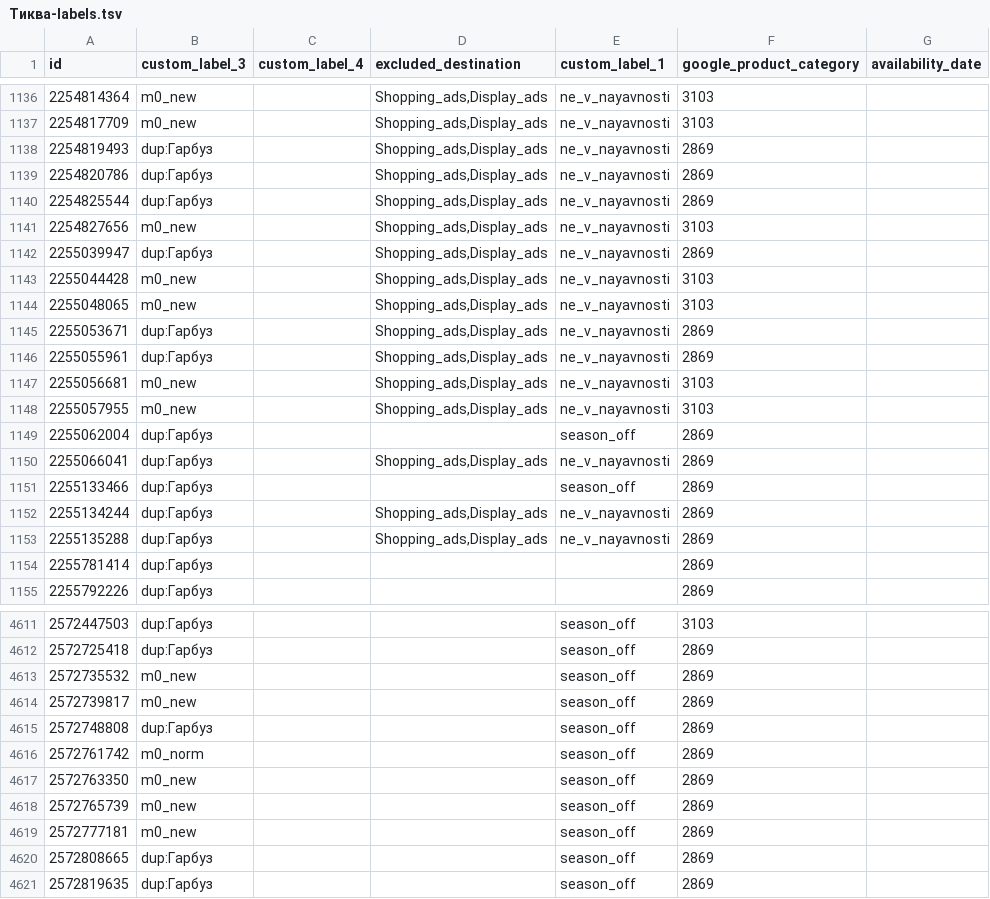
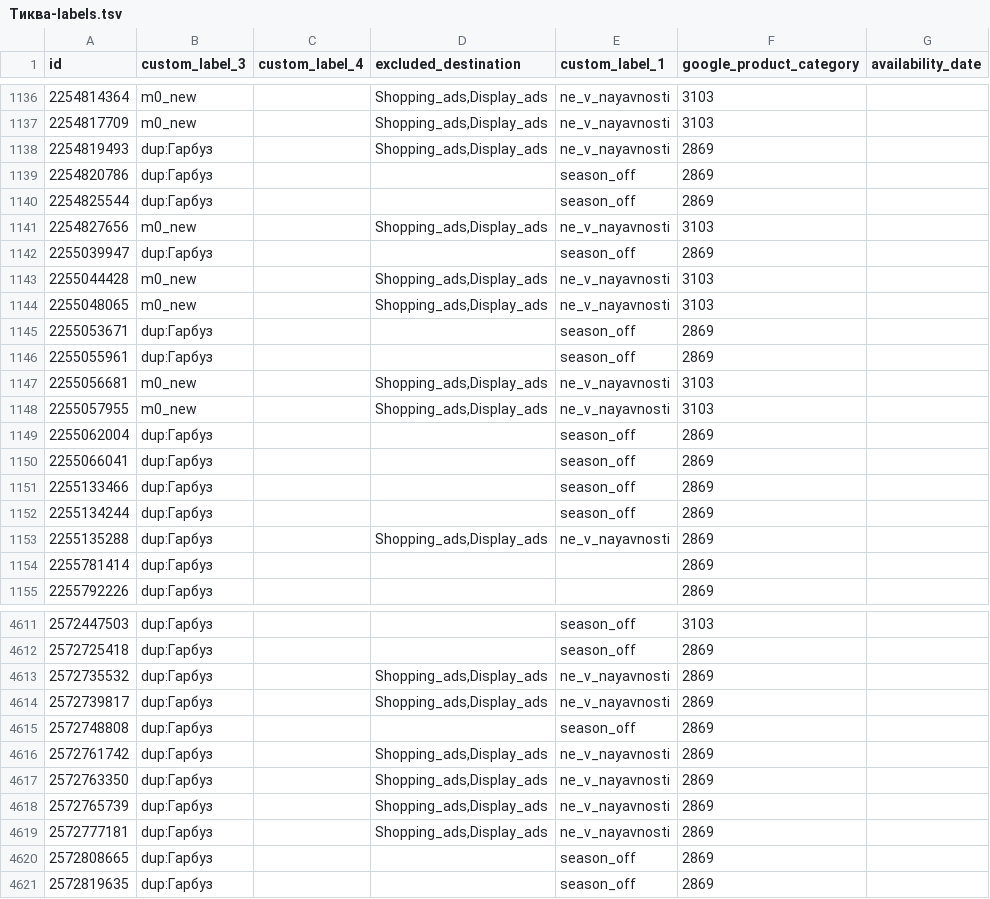
Before and after one commit to enagrosvit-beep/pub, a TSV file: feeds/Тиква-labels.tsv, drawn as a sheet; only a part is shown, gaps mark what is left out; the diff covers the shown part only.

```diff
--- a/feeds/Тиква-labels.tsv
+++ b/feeds/Тиква-labels.tsv
@@ -1138,10 +1138,10 @@ id	custom_label_3	custom_label_4	excluded_destination	custom_label_1	google_prod
 2254819493	dup:Гарбуз		Shopping_ads,Display_ads	ne_v_nayavnosti	2869	
-2254820786	dup:Гарбуз		Shopping_ads,Display_ads	ne_v_nayavnosti	2869	
-2254825544	dup:Гарбуз		Shopping_ads,Display_ads	ne_v_nayavnosti	2869	
+2254820786	dup:Гарбуз			season_off	2869	
+2254825544	dup:Гарбуз			season_off	2869	
 2254827656	m0_new		Shopping_ads,Display_ads	ne_v_nayavnosti	3103	
-2255039947	dup:Гарбуз		Shopping_ads,Display_ads	ne_v_nayavnosti	2869	
+2255039947	dup:Гарбуз			season_off	2869	
 2255044428	m0_new		Shopping_ads,Display_ads	ne_v_nayavnosti	3103	
 2255048065	m0_new		Shopping_ads,Display_ads	ne_v_nayavnosti	3103	
-2255053671	dup:Гарбуз		Shopping_ads,Display_ads	ne_v_nayavnosti	2869	
-2255055961	dup:Гарбуз		Shopping_ads,Display_ads	ne_v_nayavnosti	2869	
+2255053671	dup:Гарбуз			season_off	2869	
+2255055961	dup:Гарбуз			season_off	2869	
 2255056681	m0_new		Shopping_ads,Display_ads	ne_v_nayavnosti	3103	
@@ -1149,5 +1149,5 @@ id	custom_label_3	custom_label_4	excluded_destination	custom_label_1	google_prod
 2255062004	dup:Гарбуз			season_off	2869	
-2255066041	dup:Гарбуз		Shopping_ads,Display_ads	ne_v_nayavnosti	2869	
+2255066041	dup:Гарбуз			season_off	2869	
 2255133466	dup:Гарбуз			season_off	2869	
-2255134244	dup:Гарбуз		Shopping_ads,Display_ads	ne_v_nayavnosti	2869	
+2255134244	dup:Гарбуз			season_off	2869	
 2255135288	dup:Гарбуз		Shopping_ads,Display_ads	ne_v_nayavnosti	2869	
@@ -4612,9 +4612,9 @@ id	custom_label_3	custom_label_4	excluded_destination	custom_label_1	google_prod
 2572725418	dup:Гарбуз			season_off	2869	
-2572735532	m0_new			season_off	2869	
-2572739817	m0_new			season_off	2869	
+2572735532	dup:Гарбуз		Shopping_ads,Display_ads	ne_v_nayavnosti	2869	
+2572739817	dup:Гарбуз		Shopping_ads,Display_ads	ne_v_nayavnosti	2869	
 2572748808	dup:Гарбуз			season_off	2869	
-2572761742	m0_norm			season_off	2869	
-2572763350	m0_new			season_off	2869	
-2572765739	m0_new			season_off	2869	
-2572777181	m0_new			season_off	2869	
+2572761742	dup:Гарбуз		Shopping_ads,Display_ads	ne_v_nayavnosti	2869	
+2572763350	dup:Гарбуз		Shopping_ads,Display_ads	ne_v_nayavnosti	2869	
+2572765739	dup:Гарбуз		Shopping_ads,Display_ads	ne_v_nayavnosti	2869	
+2572777181	dup:Гарбуз		Shopping_ads,Display_ads	ne_v_nayavnosti	2869	
 2572808665	dup:Гарбуз			season_off	2869	
```
Also changed, not shown: 113 edited cells elsewhere in this file, feeds/Гарбуз-meta-drop.tsv, 1 other file.
